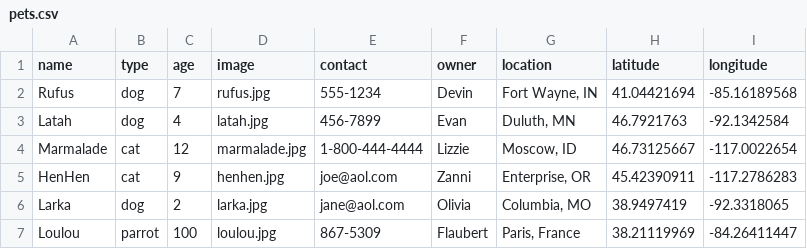
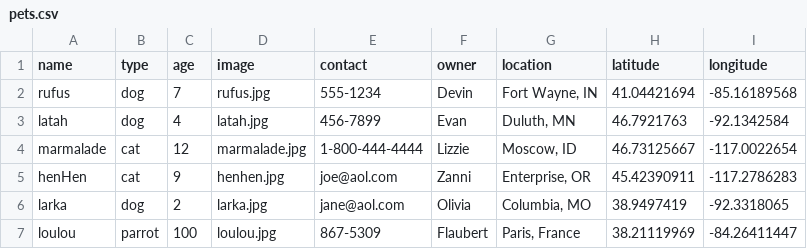
Before and after one commit to learn-static/foundations-3-data, a CSV file: _data/pets.csv, drawn as a sheet.

Commit message:
Converted pet names to lower case

```diff
--- a/_data/pets.csv
+++ b/_data/pets.csv
@@ -1,7 +1,7 @@
 name,type,age,image,contact,owner,location,latitude,longitude
-Rufus,dog,7,rufus.jpg,555-1234,Devin,"Fort Wayne, IN",41.04421694,-85.16189568
-Latah,dog,4,latah.jpg,456-7899,Evan,"Duluth, MN",46.7921763,-92.1342584
-Marmalade,cat,12,marmalade.jpg,1-800-444-4444,Lizzie,"Moscow, ID",46.73125667,-117.0022654
-HenHen,cat,9,henhen.jpg,joe@aol.com,Zanni,"Enterprise, OR",45.42390911,-117.2786283
-Larka,dog,2,larka.jpg,jane@aol.com,Olivia,"Columbia, MO",38.9497419,-92.3318065
-Loulou,parrot,100,loulou.jpg,867-5309,Flaubert,"Paris, France",38.21119969,-84.26411447
+rufus,dog,7,rufus.jpg,555-1234,Devin,"Fort Wayne, IN",41.04421694,-85.16189568
+latah,dog,4,latah.jpg,456-7899,Evan,"Duluth, MN",46.7921763,-92.1342584
+marmalade,cat,12,marmalade.jpg,1-800-444-4444,Lizzie,"Moscow, ID",46.73125667,-117.0022654
+henHen,cat,9,henhen.jpg,joe@aol.com,Zanni,"Enterprise, OR",45.42390911,-117.2786283
+larka,dog,2,larka.jpg,jane@aol.com,Olivia,"Columbia, MO",38.9497419,-92.3318065
+loulou,parrot,100,loulou.jpg,867-5309,Flaubert,"Paris, France",38.21119969,-84.26411447
```
